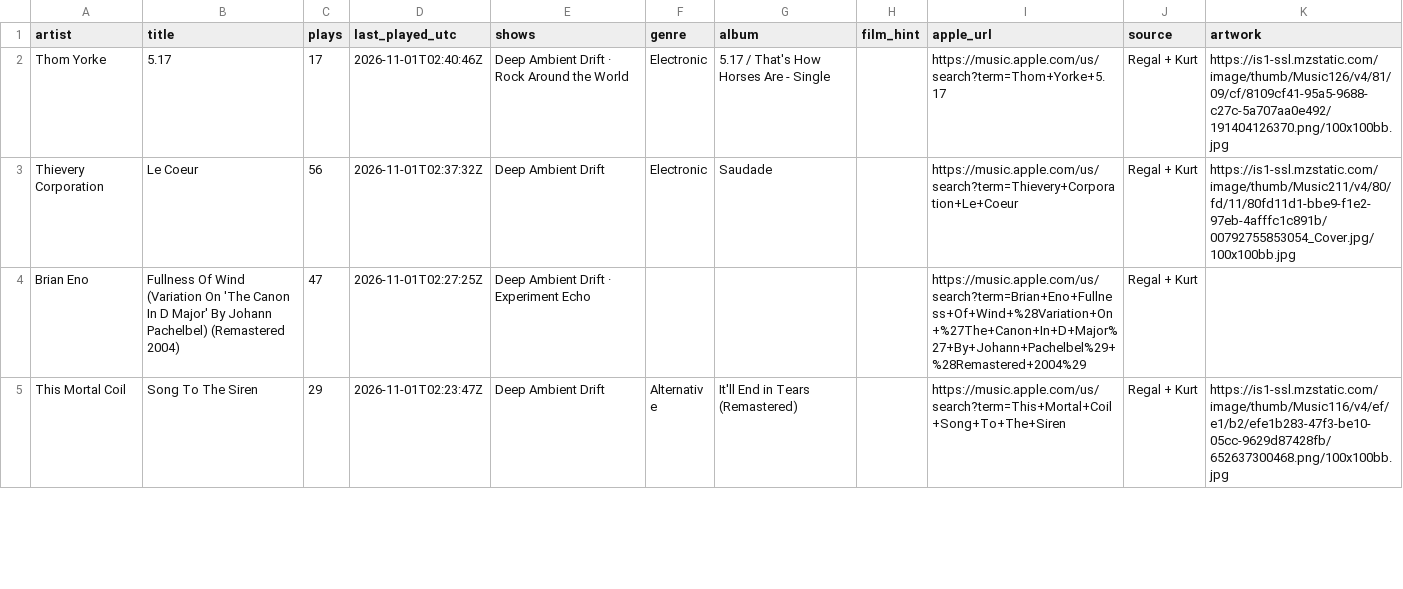
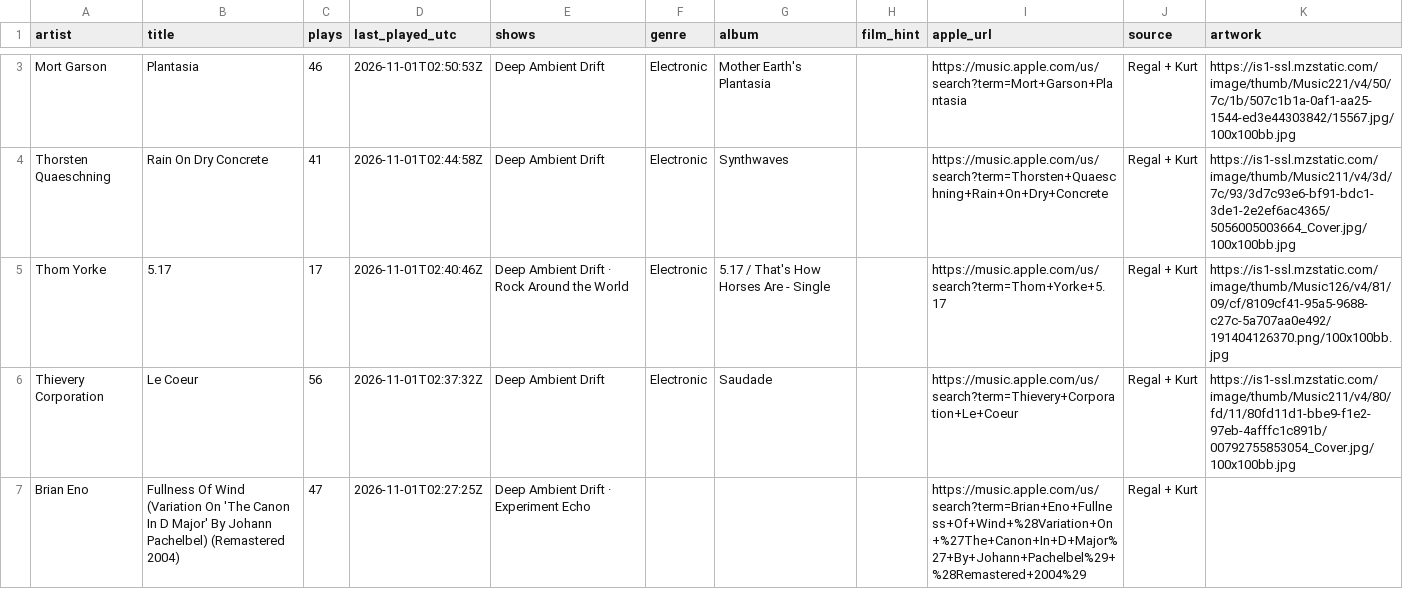
Before and after one commit to rs7hwfctnb-spec/dj-claude-schedule, a CSV file: data/tracks.csv, drawn as a sheet; only a part is shown, gaps mark what is left out; the shorter side is filled out with more unchanged rows; the diff covers the shown part only.

```diff
--- a/data/tracks.csv
+++ b/data/tracks.csv
@@ -2 +3,3 @@ artist,title,plays,last_played_utc,shows,genre,album,film_hint,apple_url,source,
+Mort Garson,Plantasia,46,2026-11-01T02:50:53Z,Deep Ambient Drift,Electronic,Mother Earth's Plantasia,,https://music.apple.com/us/search?term=Mort+Garson+Plantasia,Regal + Kurt,https://is1-ssl.mzstatic.com/image/thumb/Music221/v4/50/7c/1b/507c1b1a-0af1-aa25-1544-ed3e44303842/15567.jpg/100x100bb.jpg
+Thorsten Quaeschning,Rain On Dry Concrete,41,2026-11-01T02:44:58Z,Deep Ambient Drift,Electronic,Synthwaves,,https://music.apple.com/us/search?term=Thorsten+Quaeschning+Rain+On+Dry+Concrete,Regal + Kurt,https://is1-ssl.mzstatic.com/image/thumb/Music211/v4/3d/7c/93/3d7c93e6-bf91-bdc1-3de1-2e2ef6ac4365/5056005003664_Cover.jpg/100x100bb.jpg
 Thom Yorke,5.17,17,2026-11-01T02:40:46Z,Deep Ambient Drift · Rock Around the World,Electronic,5.17 / That's How Horses Are - Single,,https://music.apple.com/us/search?term=Thom+Yorke+5.17,Regal + Kurt,https://is1-ssl.mzstatic.com/image/thumb/Music126/v4/81/09/cf/8109cf41-95a5-9688-c27c-5a707aa0e492/191404126370.png/100x100bb.jpg
```
Also changed, not shown: 1 added row and 3 removed rows elsewhere in this file, data/blocks.csv, data/plays.csv, 3 other files.
